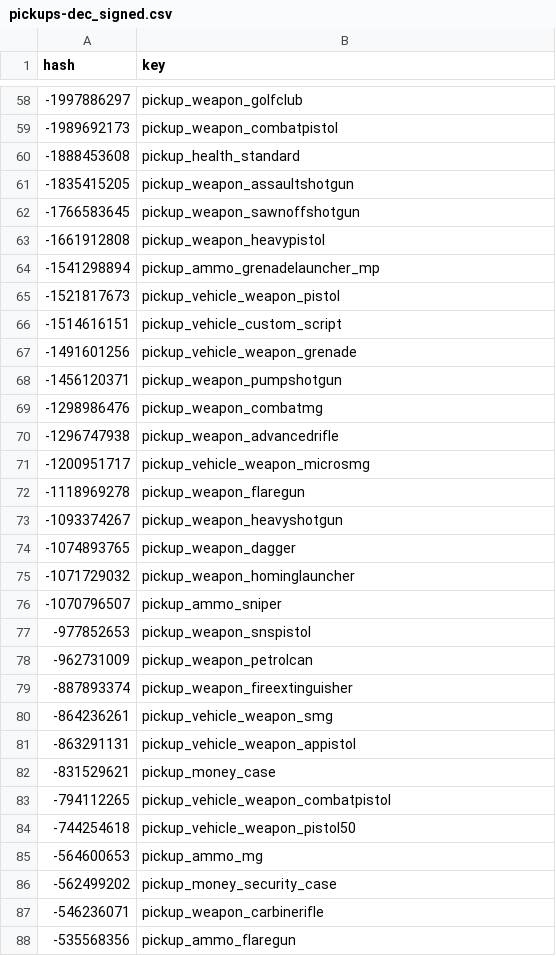
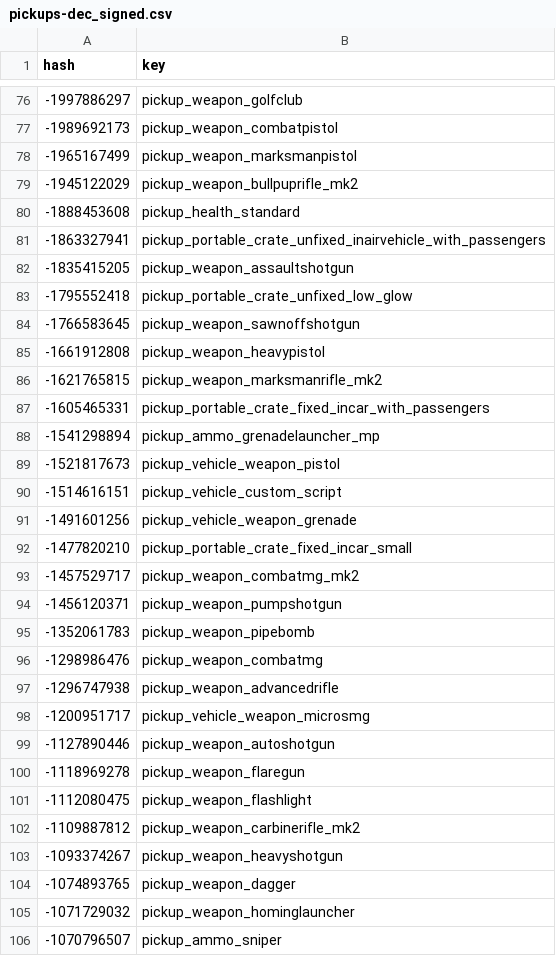
Before and after one commit to calamity-inc/gta-v-joaat-hash-db, a CSV file: out/pickups-dec_signed.csv, drawn as a sheet; only a part is shown, gaps mark what is left out; the shorter side is filled out with more unchanged rows; the diff covers the shown part only.

Commit message:
Import data from https://wiki.rage.mp/index.php?title=Pickups

```diff
--- a/out/pickups-dec_signed.csv
+++ b/out/pickups-dec_signed.csv
@@ -59,6 +77,12 @@ hash,key
 -1989692173,pickup_weapon_combatpistol
+-1965167499,pickup_weapon_marksmanpistol
+-1945122029,pickup_weapon_bullpuprifle_mk2
 -1888453608,pickup_health_standard
+-1863327941,pickup_portable_crate_unfixed_inairvehicle_with_passengers
 -1835415205,pickup_weapon_assaultshotgun
+-1795552418,pickup_portable_crate_unfixed_low_glow
 -1766583645,pickup_weapon_sawnoffshotgun
 -1661912808,pickup_weapon_heavypistol
+-1621765815,pickup_weapon_marksmanrifle_mk2
+-1605465331,pickup_portable_crate_fixed_incar_with_passengers
 -1541298894,pickup_ammo_grenadelauncher_mp
@@ -67,3 +91,6 @@ hash,key
 -1491601256,pickup_vehicle_weapon_grenade
+-1477820210,pickup_portable_crate_fixed_incar_small
+-1457529717,pickup_weapon_combatmg_mk2
 -1456120371,pickup_weapon_pumpshotgun
+-1352061783,pickup_weapon_pipebomb
 -1298986476,pickup_weapon_combatmg
@@ -71,3 +98,6 @@ hash,key
 -1200951717,pickup_vehicle_weapon_microsmg
+-1127890446,pickup_weapon_autoshotgun
 -1118969278,pickup_weapon_flaregun
+-1112080475,pickup_weapon_flashlight
+-1109887812,pickup_weapon_carbinerifle_mk2
 -1093374267,pickup_weapon_heavyshotgun
```
Also changed, not shown: 33 added rows elsewhere in this file, out/pickups-dec_unsigned.csv, out/pickups-hex.csv, 1 other file.
